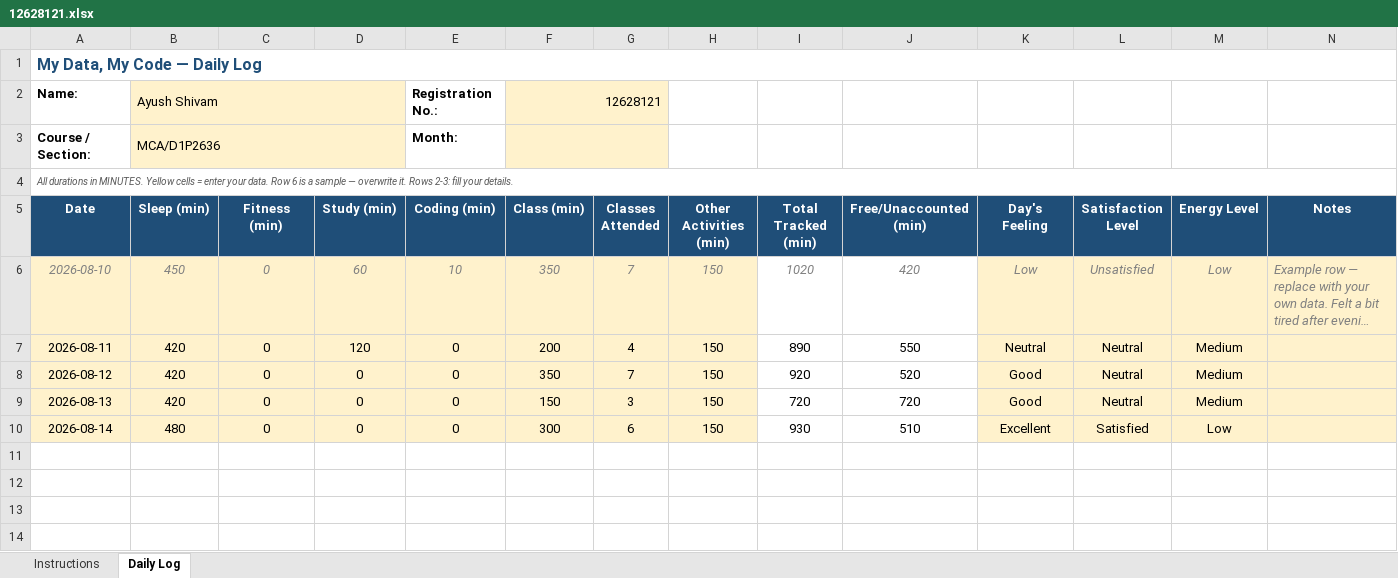
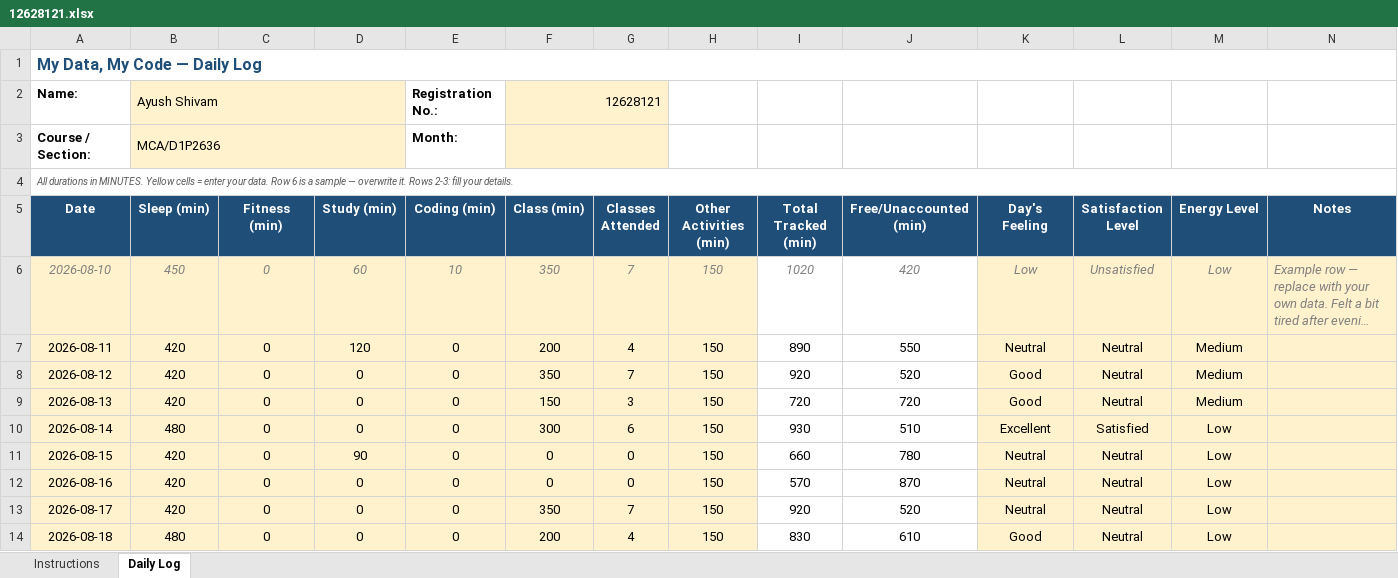
Before and after one commit to ayushshivam48/CAP776, an Excel workbook: 12628121.xlsx, sheet Daily Log, drawn as a sheet; long unchanged cells end in …; values as stored, in another font and other column widths than the file's, no borders; conditional formats not drawn; the diff names each change by its address in the sheet, - before the commit and + after, or states it on an @@ line.

Commit message:
3rd commit

```diff
--- a/12628121.xlsx (sheet Daily Log)
+++ b/12628121.xlsx (sheet Daily Log)
+row 11: 2026-08-15 | 420 | 0 | 90 | 0 | 0 | 0 | 150 | 660 | 780 | Neutral | Neutral | Low
+row 12: 2026-08-16 | 420 | 0 | 0 | 0 | 0 | 0 | 150 | 570 | 870 | Neutral | Neutral | Low
+row 13: 2026-08-17 | 420 | 0 | 0 | 0 | 350 | 7 | 150 | 920 | 520 | Neutral | Neutral | Low
+row 14: 2026-08-18 | 480 | 0 | 0 | 0 | 200 | 4 | 150 | 830 | 610 | Good | Neutral | Low
```
